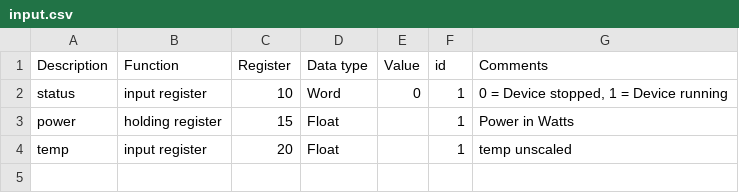
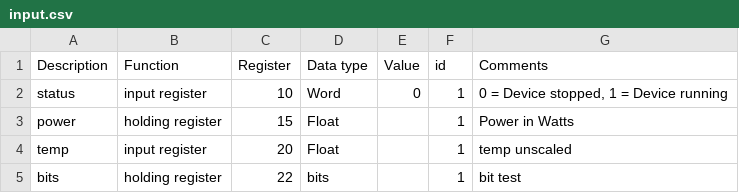
Before and after one commit to 3kyro/modbus-client, a CSV file: input.csv, drawn as a sheet; the diff names each change by its address in the sheet, - before the commit and + after, or states it on an @@ line.

```diff
--- a/input.csv
+++ b/input.csv
+row 5: bits | holding register | 22 | bits |  | 1 | bit test
```
Also changed, not shown: 32 other files.
